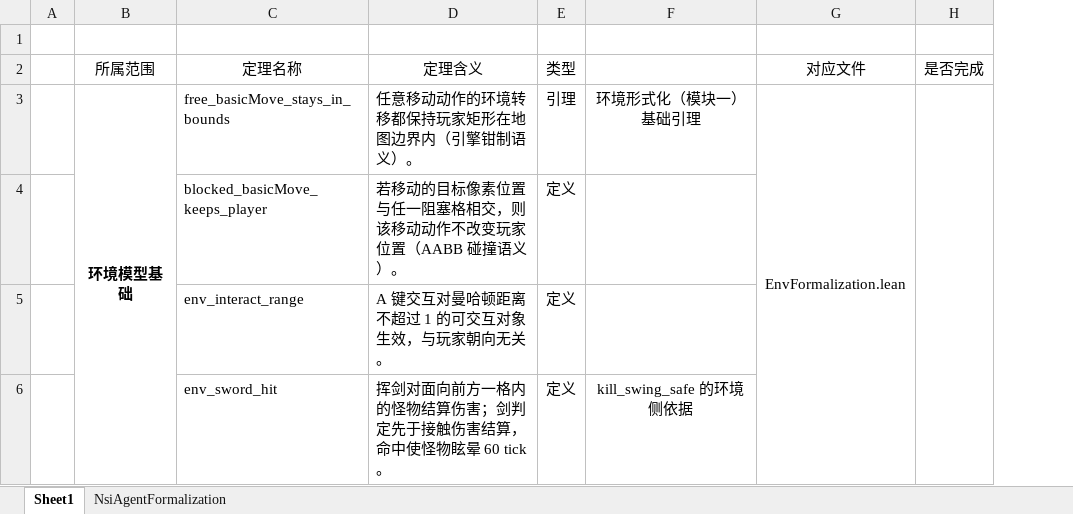
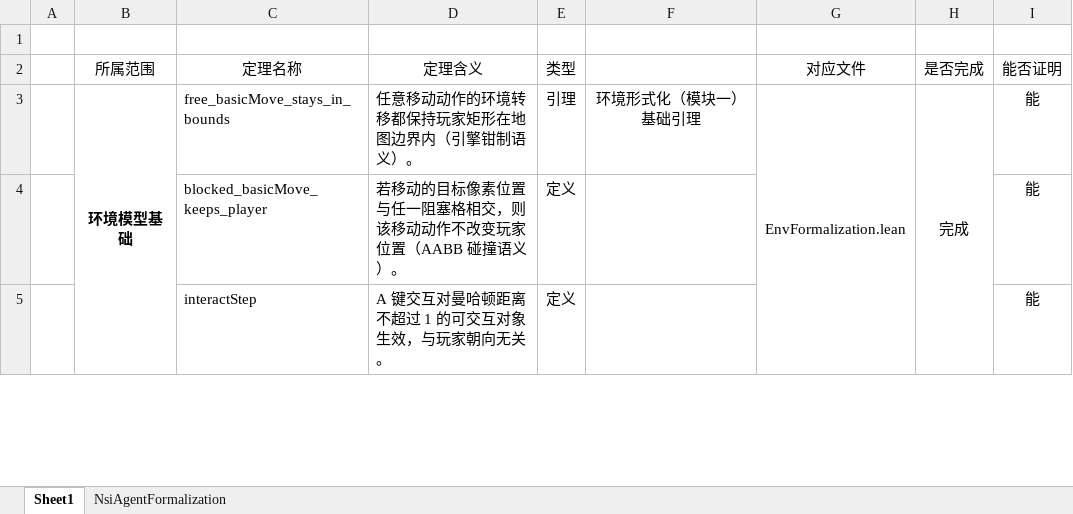
Before and after one commit to DragonWarrior215/Mathematical-logic-project, an Excel workbook: lean/docs/定理列表3.0.xlsx, sheet Sheet1, drawn as a sheet; only a part is shown; values as stored, in another font and other column widths than the file's, no borders; removed rows and columns are numbered as before the commit, all else as after; the diff covers the shown part only; the diff names each change by its address in the sheet, - before the commit and + after, or states it on an @@ line.

Commit message:
GridBfs.lean 证明检查完成

```diff
--- a/lean/docs/定理列表3.0.xlsx (sheet Sheet1)
+++ b/lean/docs/定理列表3.0.xlsx (sheet Sheet1)
+column I (能否证明), rows 3-5: all 能
-H3 (是否完成): (empty)
+H3 (是否完成): 完成
-C5 (定理名称): env_interact_range
+C5 (定理名称): interactStep
-row 6:  |  | env_sword_hit | 挥剑对面向前方一格内的怪物结算伤害；剑判定先于接触伤害结算，命中使怪物眩晕 60 tick。 | 定义 | kill_swing_safe 的环境侧依据
```
Also changed, not shown: 2 added rows and 11 edited cells elsewhere in this sheet, 6 other files.
